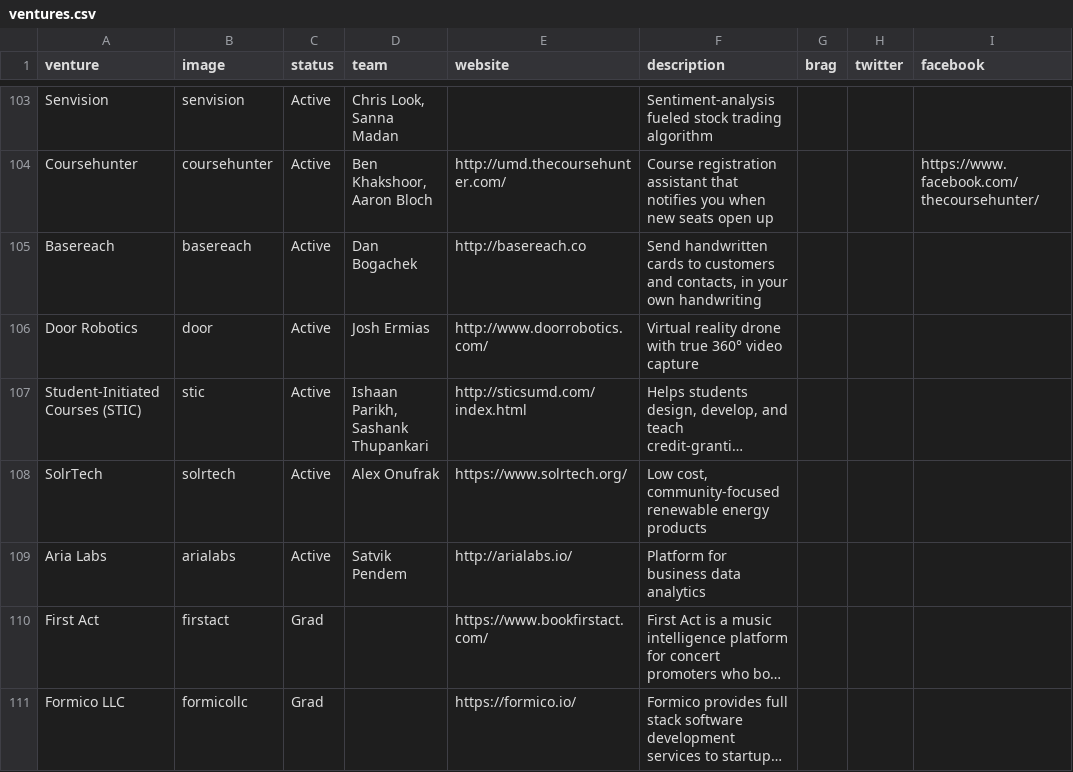
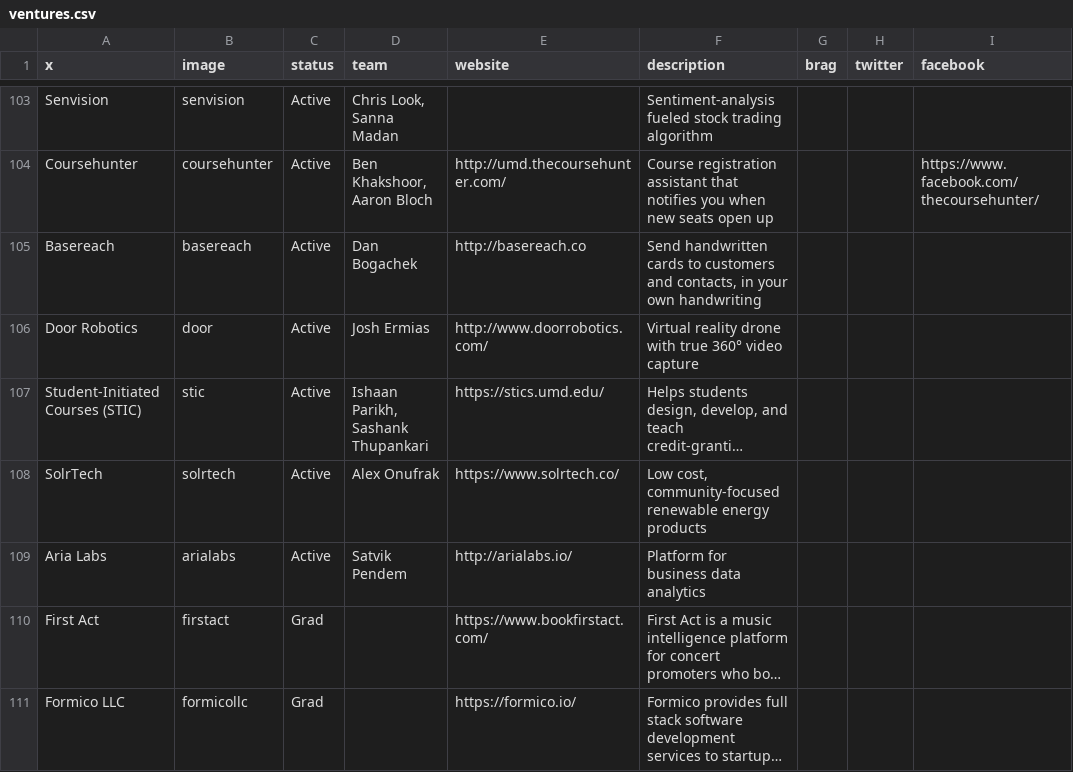
Before and after one commit to StartupShell/web-2017, a CSV file: _data/ventures.csv, drawn as a sheet; only a part is shown, gaps mark what is left out; long unchanged cells end in …; the diff names each change by its address in the sheet, - before the commit and + after, or states it on an @@ line.

Commit message:
fixed broken links to ventures on the home page

```diff
--- a/_data/ventures.csv
+++ b/_data/ventures.csv
-A1: venture
+A1: x
-E107 (website): http://sticsumd.com/index.html
+E107 (website): https://stics.umd.edu/
-E108 (website): https://www.solrtech.org/
+E108 (website): https://www.solrtech.co/
```
Also changed, not shown: 1 other file.
